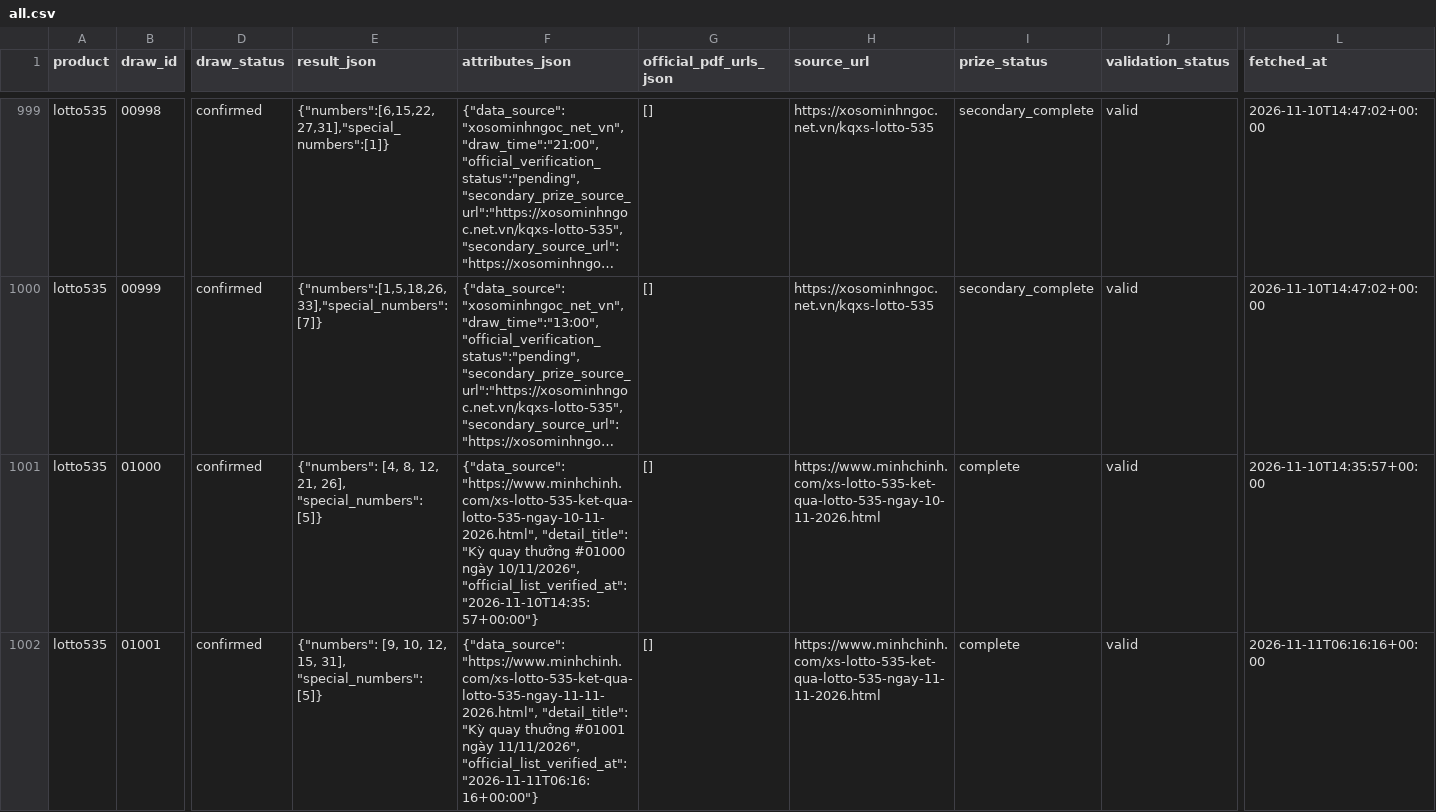
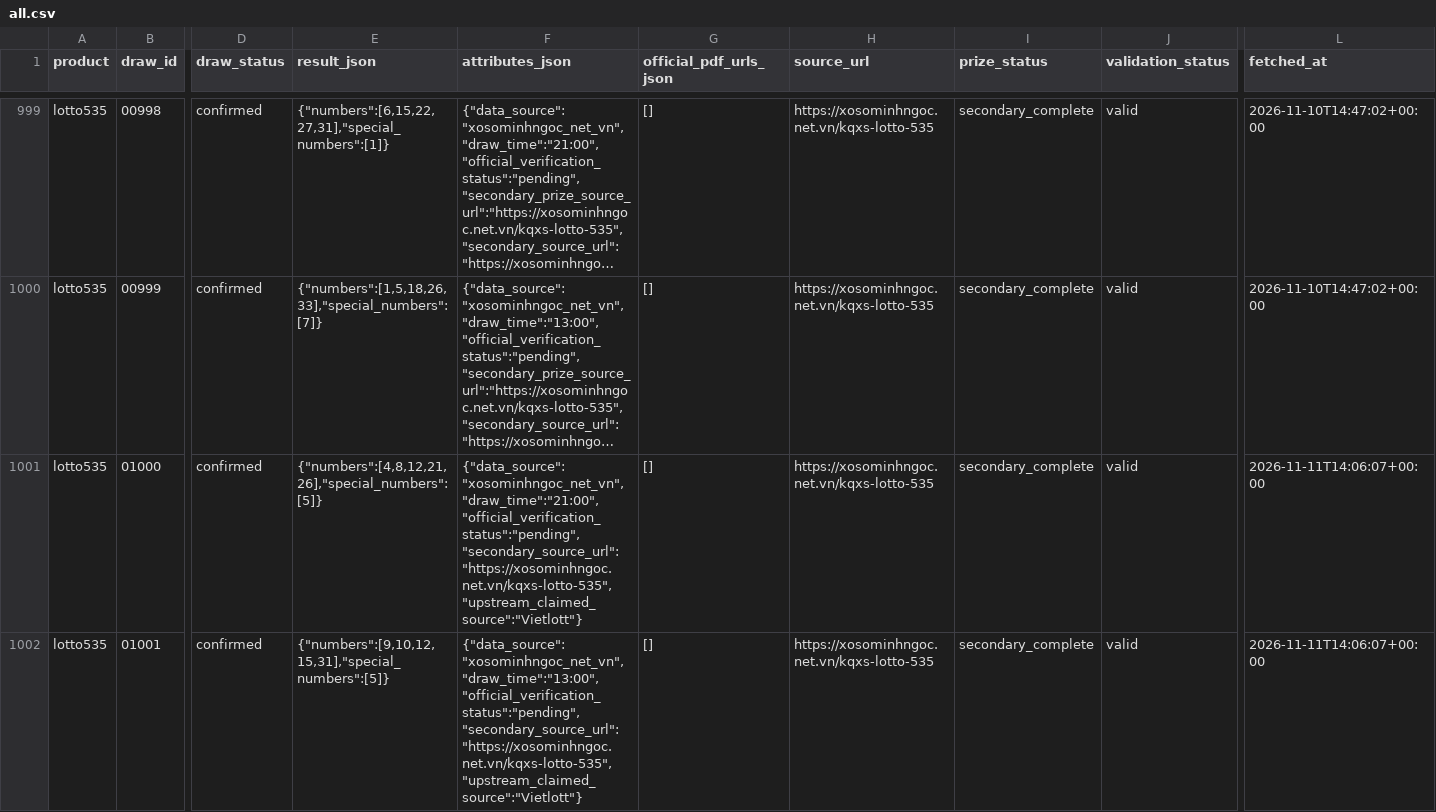
Before and after one commit to thuantn005/lotto-scan, a CSV file: data/all.csv, drawn as a sheet; only a part is shown, gaps mark what is left out; long unchanged cells end in …; the diff covers the shown part only; the diff names each change by its address in the sheet, - before the commit and + after, or states it on an @@ line.

```diff
--- a/data/all.csv
+++ b/data/all.csv
-E1001 (result_json): {"numbers": [4, 8, 12, 21, 26], "special_numbers": [5]}
+E1001 (result_json): {"numbers":[4,8,12,21,26],"special_numbers":[5]}
-F1001 (attributes_json): {"data_source": "https://www.minhchinh.com/xs-lotto-535-ket-qua-lotto-535-ngay-10-11-2026.html", "detail_title": "Kỳ quay thưởng #01000 ngày 10/11/2026", "official_list_verified_at": "2026-11-10T14:35:57+00:00"}
+F1001 (attributes_json): {"data_source":"xosominhngoc_net_vn","draw_time":"21:00","official_verification_status":"pending","secondary_source_url":"https://xosominhngoc.net.vn/kqxs-lotto-535","upstream_claimed_source":"Vietlott"}
-H1001 (source_url): https://www.minhchinh.com/xs-lotto-535-ket-qua-lotto-535-ngay-10-11-2026.html
+H1001 (source_url): https://xosominhngoc.net.vn/kqxs-lotto-535
-I1001:I1002 (prize_status): complete
+I1001:I1002 (prize_status): secondary_complete
-L1001 (fetched_at): 2026-11-10T14:35:57+00:00
+L1001 (fetched_at): 2026-11-11T14:06:07+00:00
-E1002 (result_json): {"numbers": [9, 10, 12, 15, 31], "special_numbers": [5]}
+E1002 (result_json): {"numbers":[9,10,12,15,31],"special_numbers":[5]}
-F1002 (attributes_json): {"data_source": "https://www.minhchinh.com/xs-lotto-535-ket-qua-lotto-535-ngay-11-11-2026.html", "detail_title": "Kỳ quay thưởng #01001 ngày 11/11/2026", "official_list_verified_at": "2026-11-11T06:16:16+00:00"}
+F1002 (attributes_json): {"data_source":"xosominhngoc_net_vn","draw_time":"13:00","official_verification_status":"pending","secondary_source_url":"https://xosominhngoc.net.vn/kqxs-lotto-535","upstream_claimed_source":"Vietlott"}
-H1002 (source_url): https://www.minhchinh.com/xs-lotto-535-ket-qua-lotto-535-ngay-11-11-2026.html
+H1002 (source_url): https://xosominhngoc.net.vn/kqxs-lotto-535
-L1002 (fetched_at): 2026-11-11T06:16:16+00:00
+L1002 (fetched_at): 2026-11-11T14:06:07+00:00
```
Also changed, not shown: 1 added row elsewhere in this file, seed_state/hits_mega.tsv, 20 other files.
